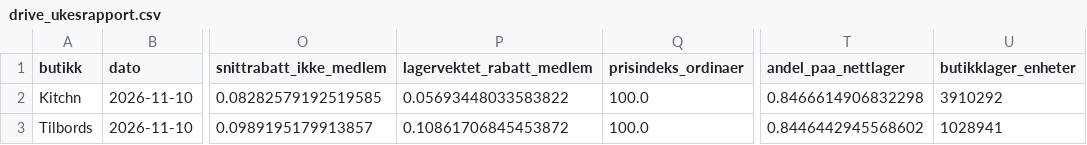
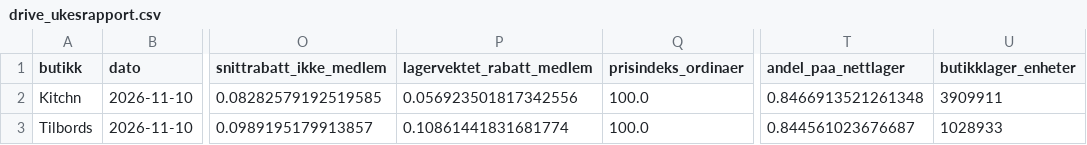
Before and after one commit to hakonbfuglu-hub/kitchn-tilbords-nowcast, a CSV file: rapport/drive_ukesrapport.csv, drawn as a sheet; only a part is shown, gaps mark what is left out; the diff names each change by its address in the sheet, - before the commit and + after, or states it on an @@ line.

```diff
--- a/rapport/drive_ukesrapport.csv
+++ b/rapport/drive_ukesrapport.csv
-P2 (lagervektet_rabatt_medlem): 0.05693448033583822
+P2 (lagervektet_rabatt_medlem): 0.056923501817342556
-T2 (andel_paa_nettlager): 0.8466614906832298
+T2 (andel_paa_nettlager): 0.8466913521261348
-U2 (butikklager_enheter): 3910292
+U2 (butikklager_enheter): 3909911
-P3 (lagervektet_rabatt_medlem): 0.10861706845453872
+P3 (lagervektet_rabatt_medlem): 0.10861441831681774
-T3 (andel_paa_nettlager): 0.8446442945568602
+T3 (andel_paa_nettlager): 0.844561023676687
-U3 (butikklager_enheter): 1028941
+U3 (butikklager_enheter): 1028933
```
Also changed, not shown: 7 other files.
